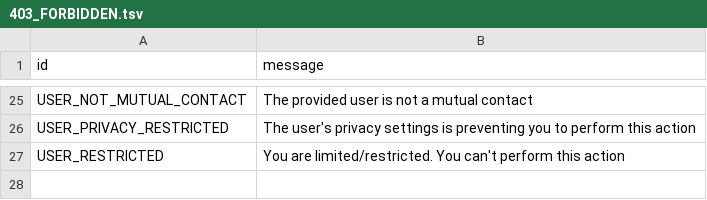
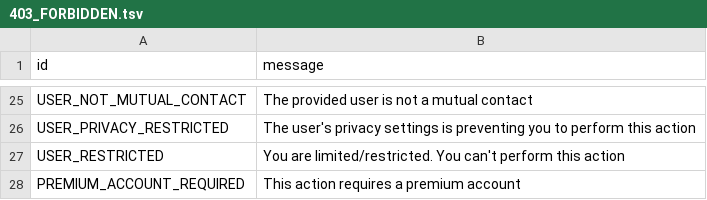
Before and after one commit to kastaid/pyrogramv2, a TSV file: compiler/errors/source/403_FORBIDDEN.tsv, drawn as a sheet; only a part is shown, gaps mark what is left out.

Commit message:
Add [403 PREMIUM_ACCOUNT_REQUIRED] error Closes #1024

```diff
--- a/compiler/errors/source/403_FORBIDDEN.tsv
+++ b/compiler/errors/source/403_FORBIDDEN.tsv
@@ -27 +27,2 @@ USER_PRIVACY_RESTRICTED	The user's privacy settings is preventing you to perform
 USER_RESTRICTED	You are limited/restricted. You can't perform this action
+PREMIUM_ACCOUNT_REQUIRED	This action requires a premium account
```
